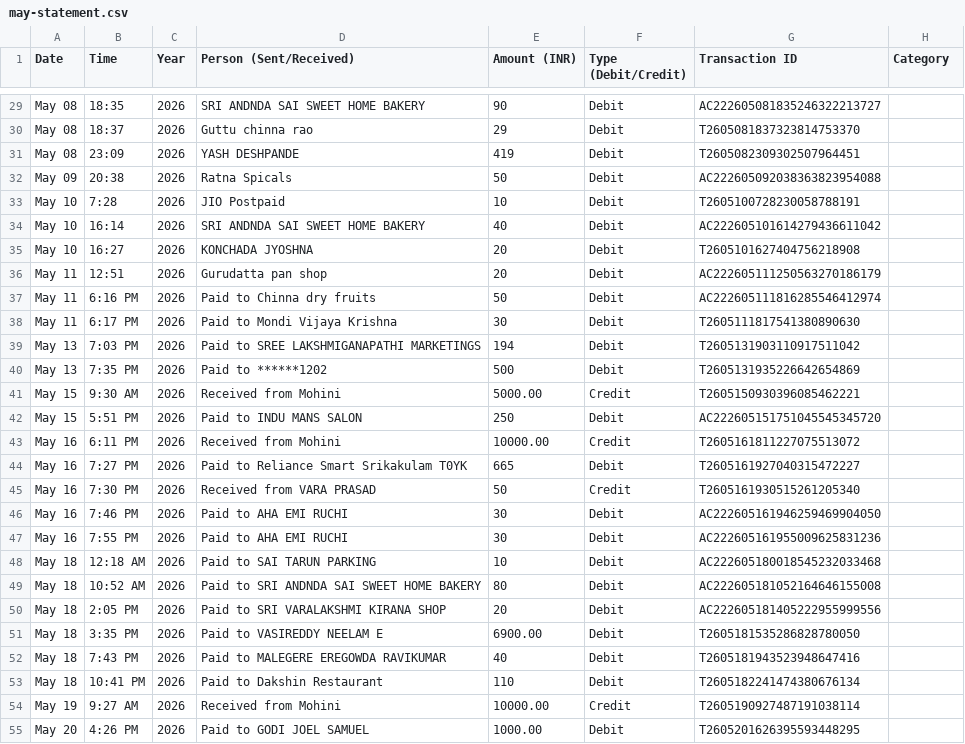
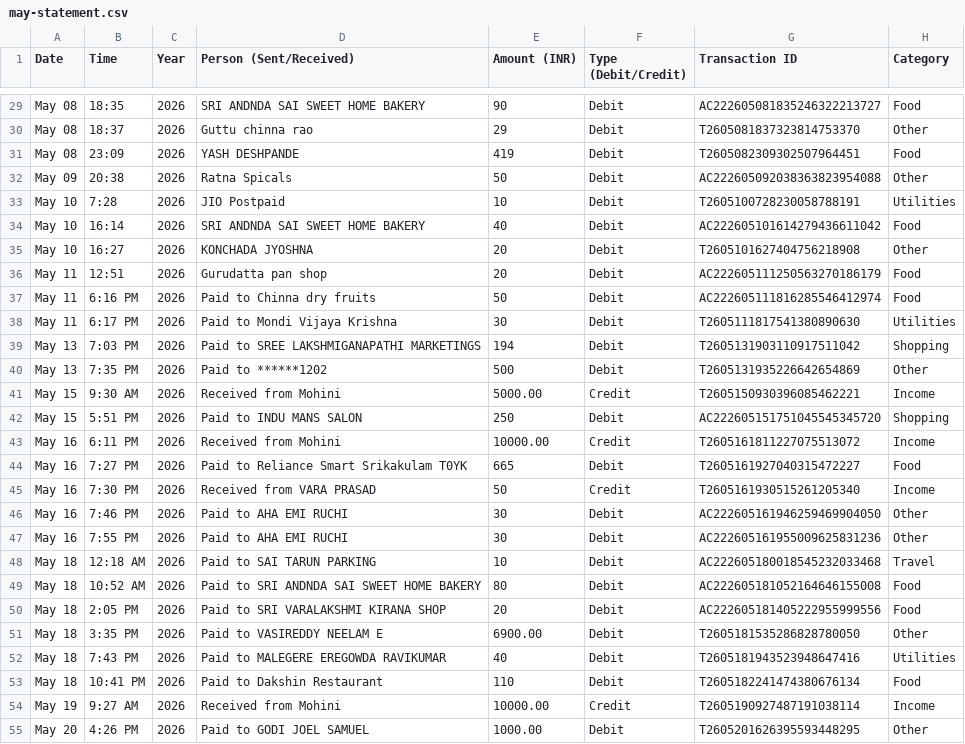
Before and after one commit to HemanthK-Git/finance_tracker, a CSV file: excel/may-statement.csv, drawn as a sheet; only a part is shown, gaps mark what is left out; the diff covers the shown part only; the diff names each change by its address in the sheet, - before the commit and + after, or states it on an @@ line.

```diff
--- a/excel/may-statement.csv
+++ b/excel/may-statement.csv
-H29 (Category): (empty)
+H29 (Category): Food
-H30 (Category): (empty)
+H30 (Category): Other
-H31 (Category): (empty)
+H31 (Category): Food
-H32 (Category): (empty)
+H32 (Category): Other
-H33 (Category): (empty)
+H33 (Category): Utilities
-H34 (Category): (empty)
+H34 (Category): Food
-H35 (Category): (empty)
+H35 (Category): Other
-H36:H37 (Category): (empty)
+H36:H37 (Category): Food
-H38 (Category): (empty)
+H38 (Category): Utilities
-H39 (Category): (empty)
+H39 (Category): Shopping
-H40 (Category): (empty)
+H40 (Category): Other
-H41 (Category): (empty)
+H41 (Category): Income
-H42 (Category): (empty)
+H42 (Category): Shopping
-H43 (Category): (empty)
+H43 (Category): Income
-H44 (Category): (empty)
+H44 (Category): Food
-H45 (Category): (empty)
+H45 (Category): Income
-H46:H47 (Category): (empty)
+H46:H47 (Category): Other
-H48 (Category): (empty)
+H48 (Category): Travel
-H49:H50 (Category): (empty)
+H49:H50 (Category): Food
-H51 (Category): (empty)
+H51 (Category): Other
-H52 (Category): (empty)
+H52 (Category): Utilities
-H53 (Category): (empty)
+H53 (Category): Food
-H54 (Category): (empty)
+H54 (Category): Income
-H55 (Category): (empty)
+H55 (Category): Other
```
Also changed, not shown: 44 edited cells elsewhere in this file, excel/april-statement.csv.
